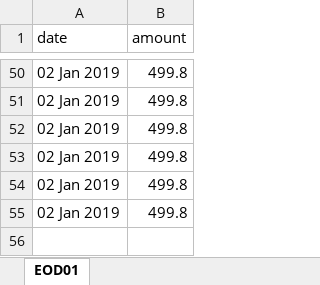
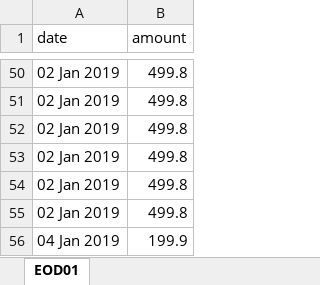
Before and after one commit to MichalTshobruzki/Group2_Yesodot, an Excel workbook: final project/EOD.xlsx, sheet EOD01, drawn as a sheet; only a part is shown, gaps mark what is left out; values as stored, in another font and other column widths than the file's, no borders; the diff names each change by its address in the sheet, - before the commit and + after, or states it on an @@ line.

```diff
--- a/final project/EOD.xlsx (sheet EOD01)
+++ b/final project/EOD.xlsx (sheet EOD01)
+row 56: 04 Jan 2019 | 199.9
```
Also changed, not shown: final project/Constraints1.xlsx, final project/Inventory.xlsx, 4 other files.
